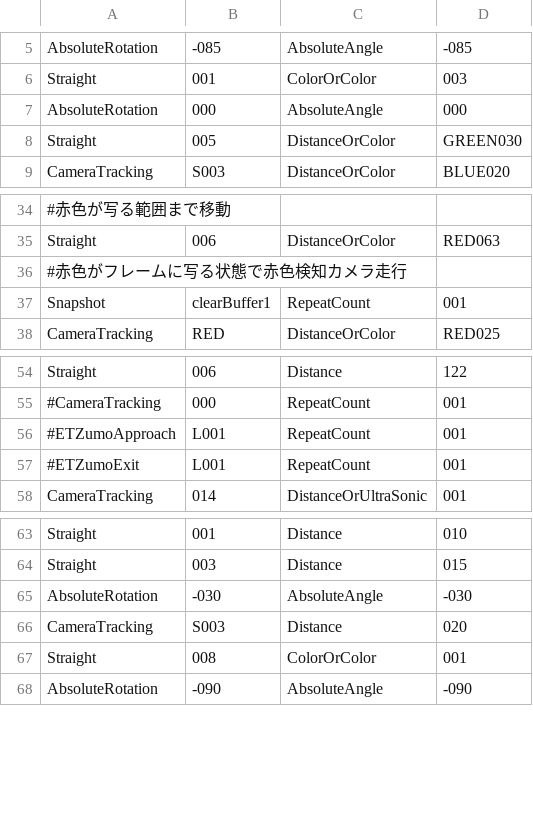
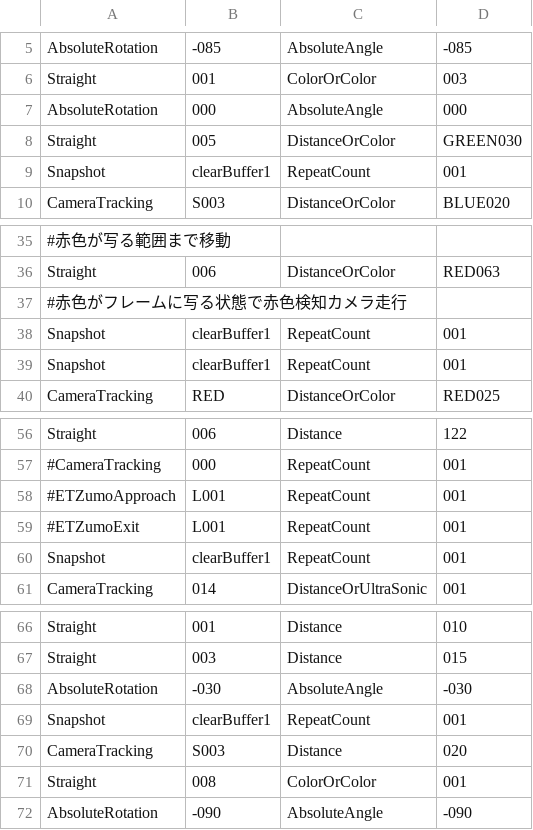
Before and after one commit to KatLab-MiyazakiUniv/etrobocon2026, a CSV file: datafiles/commands/Area/TmpLeft.csv, drawn as a sheet; only a part is shown, gaps mark what is left out; the diff names each change by its address in the sheet, - before the commit and + after, or states it on an @@ line.

Commit message:
update:ETラリーの最新の変更をmerge途中

```diff
--- a/datafiles/commands/Area/TmpLeft.csv
+++ b/datafiles/commands/Area/TmpLeft.csv
+row 9: Snapshot | clearBuffer1 | RepeatCount | 001
+row 39: Snapshot | clearBuffer1 | RepeatCount | 001
+row 60: Snapshot | clearBuffer1 | RepeatCount | 001
+row 69: Snapshot | clearBuffer1 | RepeatCount | 001
```
